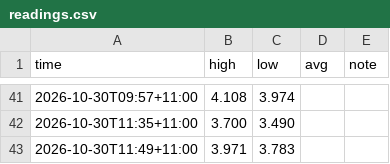
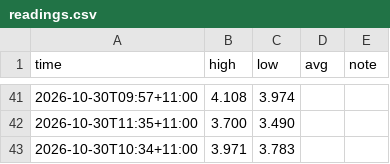
Before and after one commit to Lwhitehouse8/mur-balancing, a CSV file: readings.csv, drawn as a sheet; only a part is shown, gaps mark what is left out.

Commit message:
Update readings.csv

```diff
--- a/readings.csv
+++ b/readings.csv
@@ -42,2 +42,2 @@ time,high,low,avg,note
 2026-10-30T11:35+11:00,3.700,3.490,,
-2026-10-30T11:49+11:00,3.971,3.783,,
+2026-10-30T10:34+11:00,3.971,3.783,,
```
